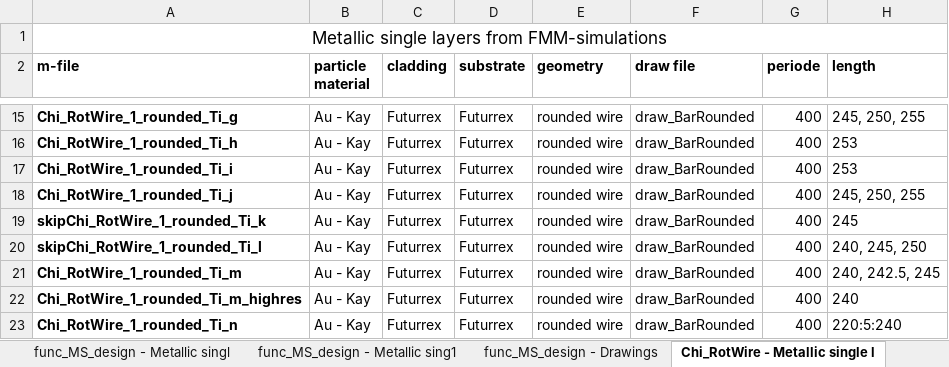
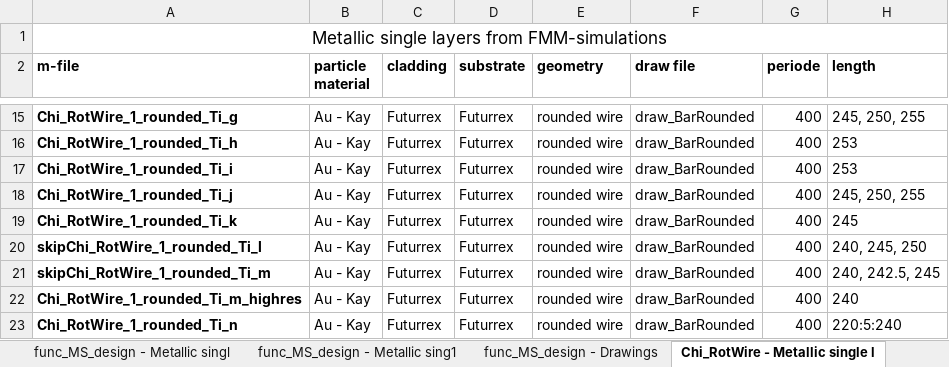
Before and after one commit to TimLucaTuran/sasa_db, an Excel workbook: project_overview.xlsx, sheet Chi_RotWire - Metallic single l, drawn as a sheet; only a part is shown, gaps mark what is left out; values as stored, in another font and other column widths than the file's, no borders; the diff names each change by its address in the sheet, - before the commit and + after, or states it on an @@ line.

```diff
--- a/project_overview.xlsx (sheet Chi_RotWire - Metallic single l)
+++ b/project_overview.xlsx (sheet Chi_RotWire - Metallic single l)
-A19 (m-file): skipChi_RotWire_1_rounded_Ti_k
+A19 (m-file): Chi_RotWire_1_rounded_Ti_k
-A21 (m-file): Chi_RotWire_1_rounded_Ti_m
+A21 (m-file): skipChi_RotWire_1_rounded_Ti_m
```
Also changed, not shown: sheet Moire_SF - Metallic single laye, sheet HyperVis - HyperVis single laye, 1 other file.
